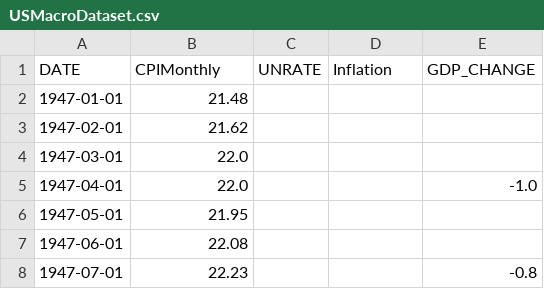
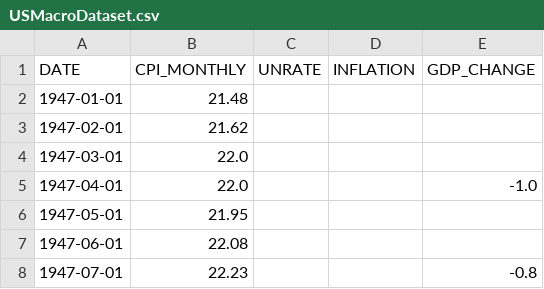
Before and after one commit to john-terry31/y3-macroforecasting, a CSV file: USMacroDataset.csv, drawn as a sheet; only a part is shown.

Commit message:
Added data description file, formatted series names
Formatted series names to be more consistent (i.e. Similar formats to each other etc.)

```diff
--- a/USMacroDataset.csv
+++ b/USMacroDataset.csv
@@ -1,2 +1,2 @@
-DATE,CPIMonthly,UNRATE,Inflation,GDP_CHANGE
+DATE,CPI_MONTHLY,UNRATE,INFLATION,GDP_CHANGE
 1947-01-01,21.48,,,
```
Also changed, not shown: 1 other file.
